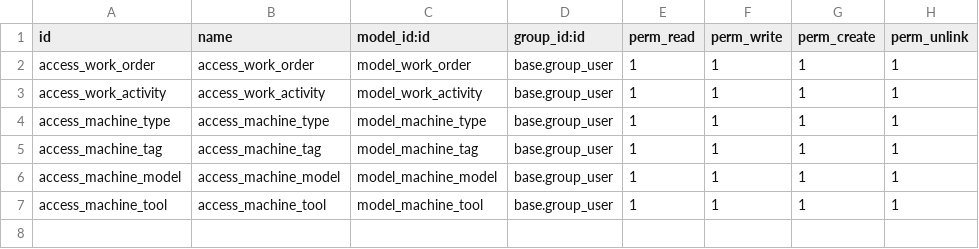
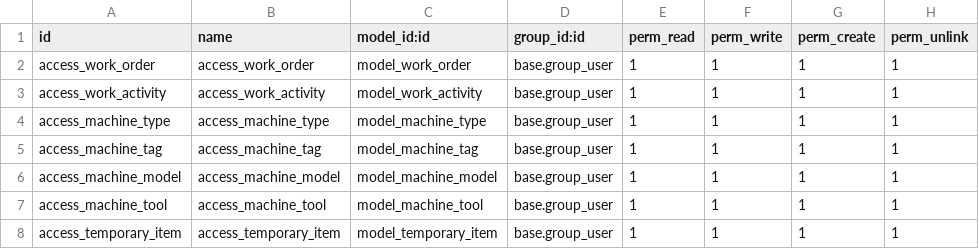
Before and after one commit to zdni/ci-cd-kokai, a CSV file: plm_management/security/ir.model.access.csv, drawn as a sheet; the diff names each change by its address in the sheet, - before the commit and + after, or states it on an @@ line.

Commit message:
- add function in feature asset management - solve bug add meeting in crm - add qrcode approval PO - completed minutes of meeting - add feauture setting has comparison in PR - add temporary item in PLM - add new fingerprint employee

```diff
--- a/plm_management/security/ir.model.access.csv
+++ b/plm_management/security/ir.model.access.csv
+row 8: access_temporary_item | access_temporary_item | model_temporary_item | base.group_user | 1 | 1 | 1 | 1
```
Also changed, not shown: minutes_of_meeting/security/ir.model.access.csv, 28 other files.
